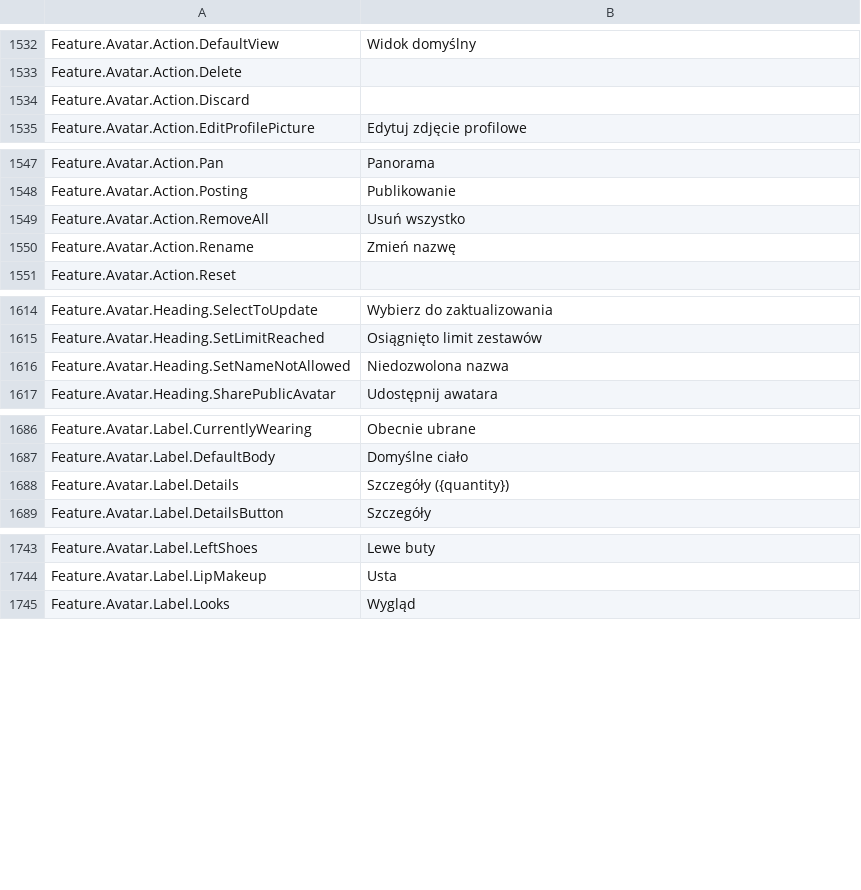
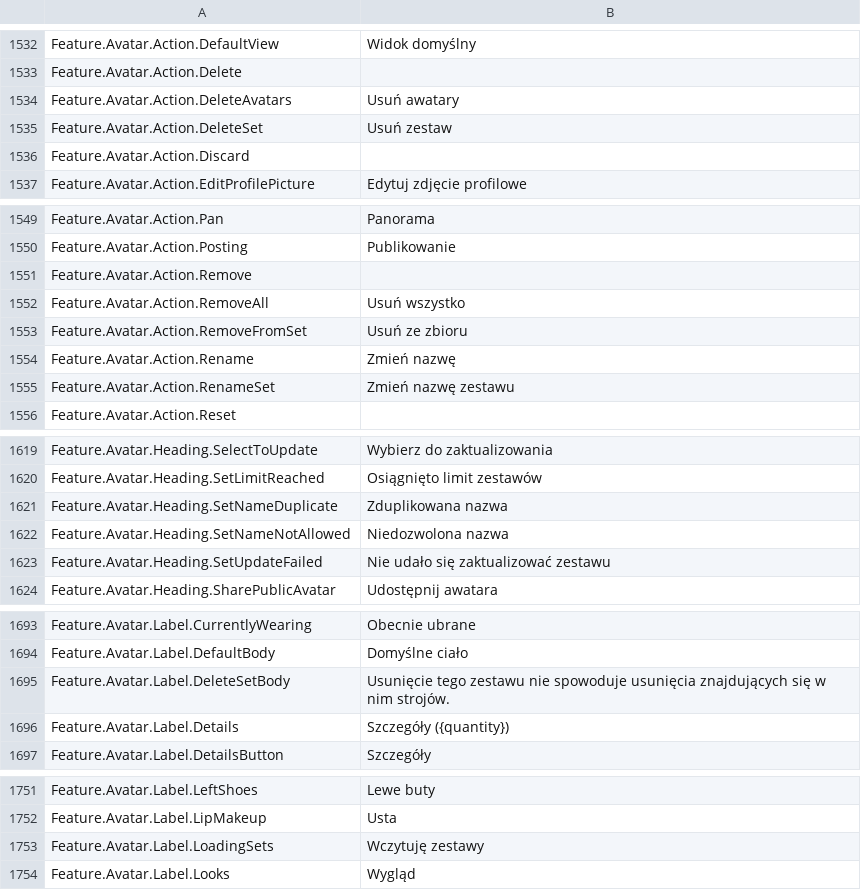
Before and after one commit to EliCauvert/Roblox-Datamining, a CSV file: UniversalApp/Locales/Common/pl-pl.csv, drawn as a sheet; only a part is shown, gaps mark what is left out; the diff covers the shown part only.

```diff
--- a/UniversalApp/Locales/Common/pl-pl.csv
+++ b/UniversalApp/Locales/Common/pl-pl.csv
@@ -1554,2 +1554,4 @@ Feature.Avatar.Action.DefaultView,Widok domyślny
 Feature.Avatar.Action.Delete,
+Feature.Avatar.Action.DeleteAvatars,Usuń awatary
+Feature.Avatar.Action.DeleteSet,Usuń zestaw
 Feature.Avatar.Action.Discard,
@@ -1569,4 +1571,7 @@ Feature.Avatar.Action.Pan,Panorama
 Feature.Avatar.Action.Posting,Publikowanie
+Feature.Avatar.Action.Remove,
 Feature.Avatar.Action.RemoveAll,Usuń wszystko
+Feature.Avatar.Action.RemoveFromSet,Usuń ze zbioru
 Feature.Avatar.Action.Rename,Zmień nazwę
+Feature.Avatar.Action.RenameSet,Zmień nazwę zestawu
 Feature.Avatar.Action.Reset,
@@ -1636,3 +1641,5 @@ Feature.Avatar.Heading.SelectToUpdate,Wybierz do zaktualizowania
 Feature.Avatar.Heading.SetLimitReached,Osiągnięto limit zestawów
+Feature.Avatar.Heading.SetNameDuplicate,Zduplikowana nazwa
 Feature.Avatar.Heading.SetNameNotAllowed,Niedozwolona nazwa
+Feature.Avatar.Heading.SetUpdateFailed,Nie udało się zaktualizować zestawu
 Feature.Avatar.Heading.SharePublicAvatar,Udostępnij awatara
@@ -1708,2 +1715,3 @@ Feature.Avatar.Label.CurrentlyWearing,Obecnie ubrane
 Feature.Avatar.Label.DefaultBody,Domyślne ciało
+Feature.Avatar.Label.DeleteSetBody,Usunięcie tego zestawu nie spowoduje usunięcia znajdujących się w nim strojów.
 Feature.Avatar.Label.Details,Szczegóły ({quantity})
@@ -1765,2 +1773,3 @@ Feature.Avatar.Label.LeftShoes,Lewe buty
 Feature.Avatar.Label.LipMakeup,Usta
+Feature.Avatar.Label.LoadingSets,Wczytuję zestawy
 Feature.Avatar.Label.Looks,Wygląd
```
Also changed, not shown: 9 added rows and 7 edited cells elsewhere in this file, UniversalApp/Locales/Common/ar-001.csv, UniversalApp/Locales/Common/hi-in.csv, 20 other files.
